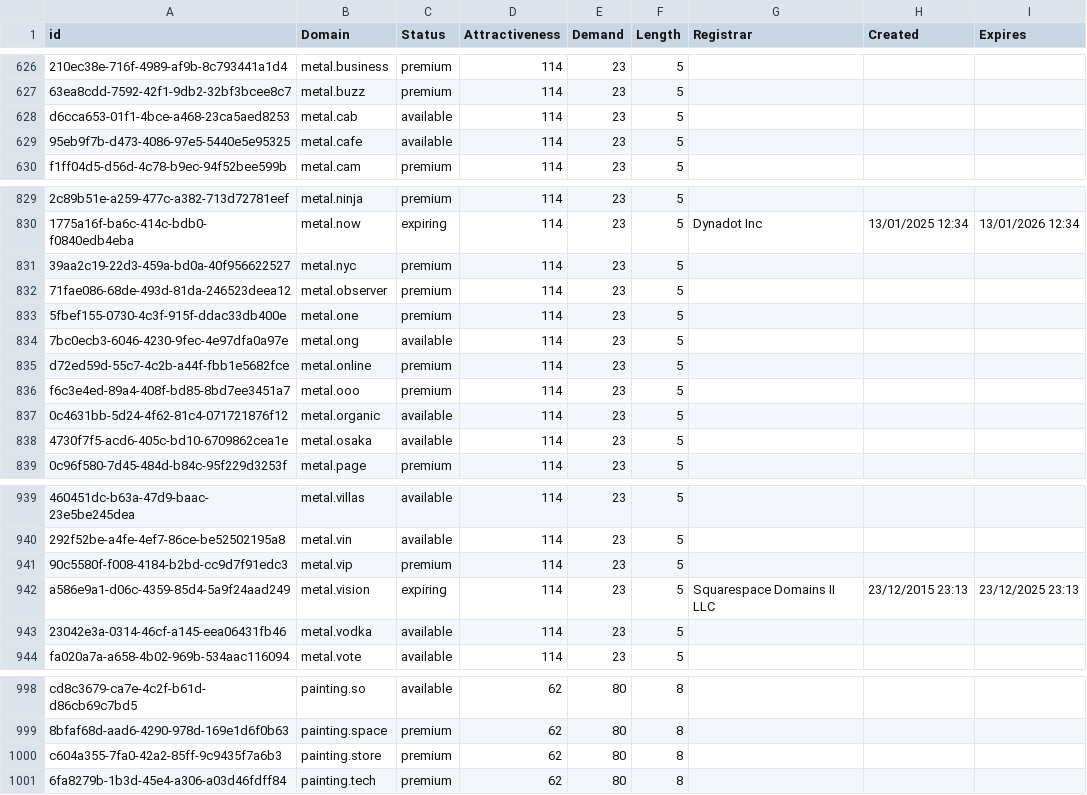
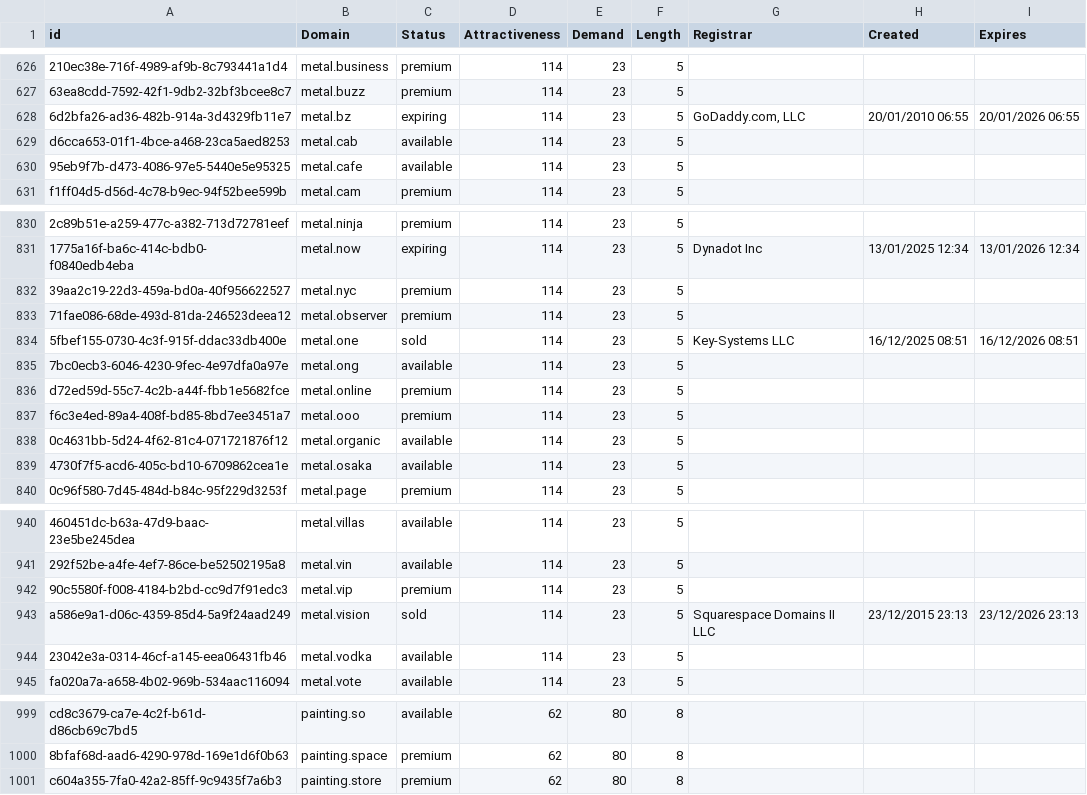
Before and after one commit to UniqueDomains/manufacturing-oneword-domains, a CSV file: Manufacturing.csv, drawn as a sheet; only a part is shown, gaps mark what is left out; removed rows and columns are numbered as before the commit, all else as after; the diff names each change by its address in the sheet, - before the commit and + after, or states it on an @@ line.

Commit message:
Domains update

```diff
--- a/Manufacturing.csv
+++ b/Manufacturing.csv
+row 628: 6d2bfa26-ad36-482b-914a-3d4329fb11e7 | metal.bz | expiring | 114 | 23 | 5 | GoDaddy.com, LLC | 20/01/2010 06:55 | 20/01/2026 06:55
-C834 (Status): premium
+C834 (Status): sold
-G834 (Registrar): (empty)
+G834 (Registrar): Key-Systems LLC
-H834 (Created): (empty)
+H834 (Created): 16/12/2025 08:51
-I834 (Expires): (empty)
+I834 (Expires): 16/12/2026 08:51
-C943 (Status): expiring
+C943 (Status): sold
-I943 (Expires): 23/12/2025 23:13
+I943 (Expires): 23/12/2026 23:13
-row 1001: 6fa8279b-1b3d-45e4-a306-a03d46fdff84 | painting.tech | premium | 62 | 80 | 8
```
Also changed, not shown: 2 other files.
